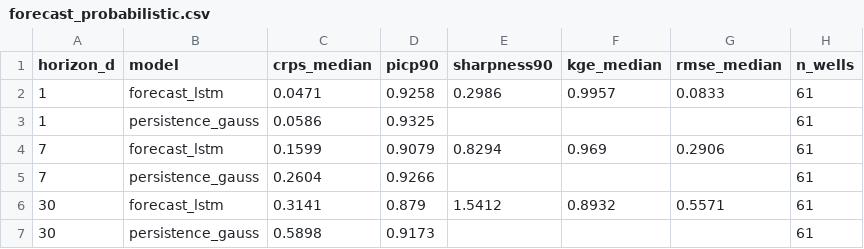
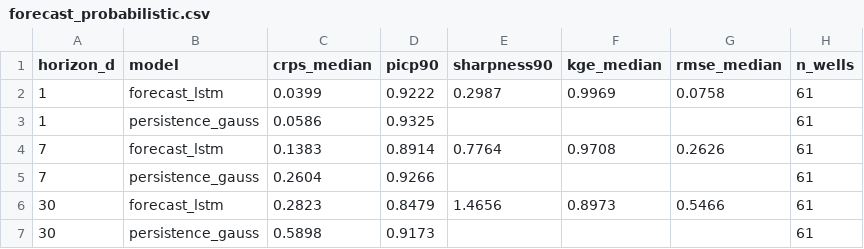
Before and after one commit to Rekin226/HydroPhysicsAI, a CSV file: results/forecast/forecast_probabilistic.csv, drawn as a sheet; removed rows and columns are numbered as before the commit, all else as after; the diff names each change by its address in the sheet, - before the commit and + after, or states it on an @@ line.

```diff
--- a/results/forecast/forecast_probabilistic.csv
+++ b/results/forecast/forecast_probabilistic.csv
-row 2: 1 | forecast_lstm | 0.0471 | 0.9258 | 0.2986 | 0.9957 | 0.0833 | 61
+row 2: 1 | forecast_lstm | 0.0399 | 0.9222 | 0.2987 | 0.9969 | 0.0758 | 61
-row 4: 7 | forecast_lstm | 0.1599 | 0.9079 | 0.8294 | 0.969 | 0.2906 | 61
+row 4: 7 | forecast_lstm | 0.1383 | 0.8914 | 0.7764 | 0.9708 | 0.2626 | 61
-row 6: 30 | forecast_lstm | 0.3141 | 0.879 | 1.5412 | 0.8932 | 0.5571 | 61
+row 6: 30 | forecast_lstm | 0.2823 | 0.8479 | 1.4656 | 0.8973 | 0.5466 | 61
```
Also changed, not shown: results/forecast/forecast_benchmark.csv, 2 other files.
